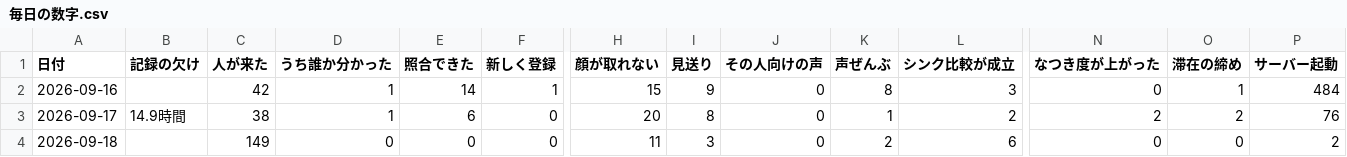
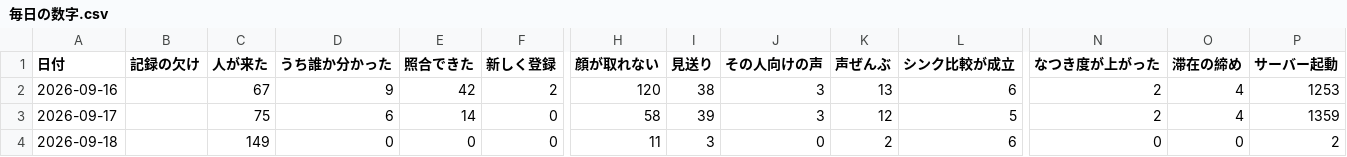
Before and after one commit to kengiftology/arigato, a CSV file: docs/毎日の数字.csv, drawn as a sheet; only a part is shown, gaps mark what is left out; the diff covers the shown part only; the diff names each change by its address in the sheet, - before the commit and + after, or states it on an @@ line.

```diff
--- a/docs/毎日の数字.csv
+++ b/docs/毎日の数字.csv
-C2 (人が来た): 42
+C2 (人が来た): 67
-D2 (うち誰か分かった): 1
+D2 (うち誰か分かった): 9
-E2 (照合できた): 14
+E2 (照合できた): 42
-F2 (新しく登録): 1
+F2 (新しく登録): 2
-H2 (顔が取れない): 15
+H2 (顔が取れない): 120
-I2 (見送り): 9
+I2 (見送り): 38
-J2:J3 (その人向けの声): 0
+J2:J3 (その人向けの声): 3
-K2 (声ぜんぶ): 8
+K2 (声ぜんぶ): 13
-L2 (シンク比較が成立): 3
+L2 (シンク比較が成立): 6
-N2 (なつき度が上がった): 0
+N2 (なつき度が上がった): 2
-O2 (滞在の締め): 1
+O2 (滞在の締め): 4
-P2 (サーバー起動): 484
+P2 (サーバー起動): 1253
-B3 (記録の欠け): 14.9時間
+B3 (記録の欠け): (empty)
-C3 (人が来た): 38
+C3 (人が来た): 75
-D3 (うち誰か分かった): 1
+D3 (うち誰か分かった): 6
-E3 (照合できた): 6
+E3 (照合できた): 14
-H3 (顔が取れない): 20
+H3 (顔が取れない): 58
-I3 (見送り): 8
+I3 (見送り): 39
-K3 (声ぜんぶ): 1
+K3 (声ぜんぶ): 12
-L3 (シンク比較が成立): 2
+L3 (シンク比較が成立): 5
-O3 (滞在の締め): 2
+O3 (滞在の締め): 4
-P3 (サーバー起動): 76
+P3 (サーバー起動): 1359
```
Also changed, not shown: 48 edited cells elsewhere in this file, 1 other file.
